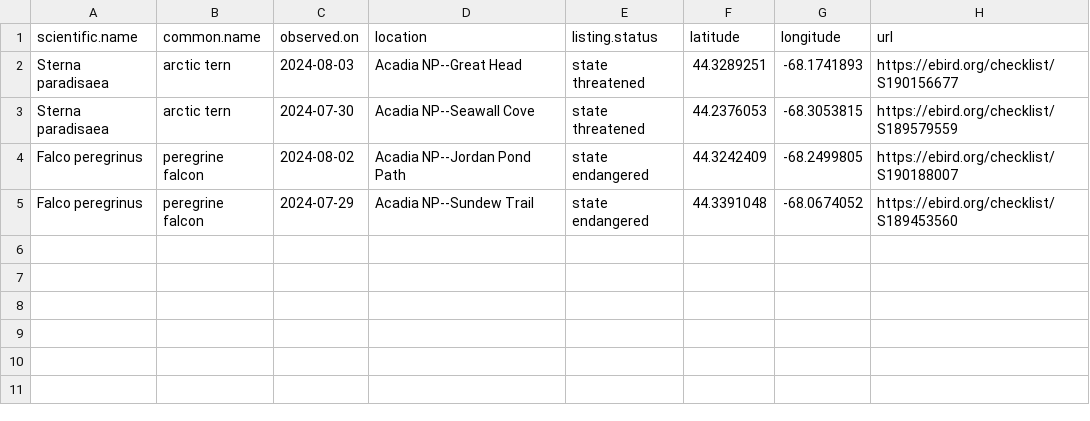
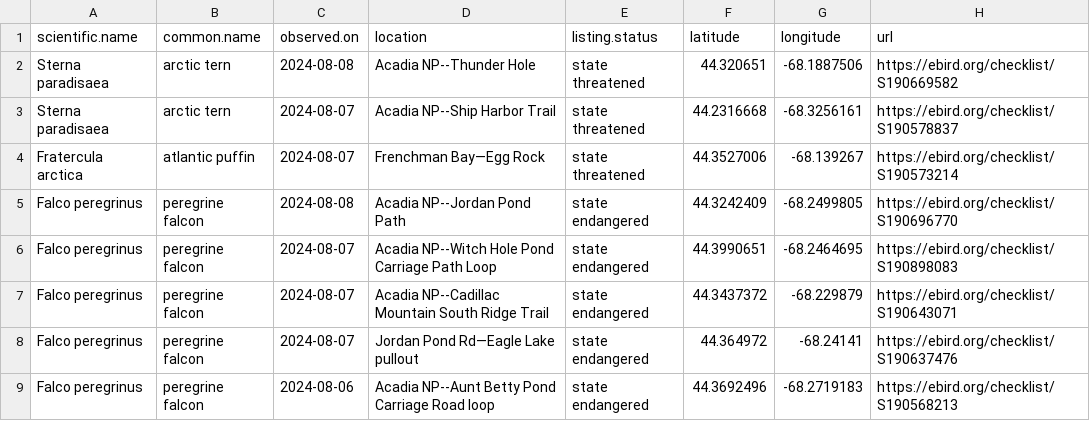
Before and after one commit to Kylelima21/ANP_managers_report, a CSV file: email_alerts/outputs/te_specieslist.csv, drawn as a sheet.

```diff
--- a/email_alerts/outputs/te_specieslist.csv
+++ b/email_alerts/outputs/te_specieslist.csv
@@ -1,5 +1,9 @@
 "scientific.name","common.name","observed.on","location","listing.status","latitude","longitude","url"
-"Sterna paradisaea","arctic tern",2024-08-03,"Acadia NP--Great Head","state threatened",44.3289251,-68.1741893,"https://ebird.org/checklist/S190156677"
-"Sterna paradisaea","arctic tern",2024-07-30,"Acadia NP--Seawall Cove","state threatened",44.2376053,-68.3053815,"https://ebird.org/checklist/S189579559"
-"Falco peregrinus","peregrine falcon",2024-08-02,"Acadia NP--Jordan Pond Path","state endangered",44.3242409,-68.2499805,"https://ebird.org/checklist/S190188007"
-"Falco peregrinus","peregrine falcon",2024-07-29,"Acadia NP--Sundew Trail","state endangered",44.3391048,-68.0674052,"https://ebird.org/checklist/S189453560"
+"Sterna paradisaea","arctic tern",2024-08-08,"Acadia NP--Thunder Hole","state threatened",44.320651,-68.1887506,"https://ebird.org/checklist/S190669582"
+"Sterna paradisaea","arctic tern",2024-08-07,"Acadia NP--Ship Harbor Trail","state threatened",44.2316668,-68.3256161,"https://ebird.org/checklist/S190578837"
+"Fratercula arctica","atlantic puffin",2024-08-07,"Frenchman Bay—Egg Rock","state threatened",44.3527006,-68.139267,"https://ebird.org/checklist/S190573214"
+"Falco peregrinus","peregrine falcon",2024-08-08,"Acadia NP--Jordan Pond Path","state endangered",44.3242409,-68.2499805,"https://ebird.org/checklist/S190696770"
+"Falco peregrinus","peregrine falcon",2024-08-07,"Acadia NP--Witch Hole Pond Carriage Path Loop","state endangered",44.3990651,-68.2464695,"https://ebird.org/checklist/S190898083"
+"Falco peregrinus","peregrine falcon",2024-08-07,"Acadia NP--Cadillac Mountain South Ridge Trail","state endangered",44.3437372,-68.229879,"https://ebird.org/checklist/S190643071"
+"Falco peregrinus","peregrine falcon",2024-08-07,"Jordan Pond Rd—Eagle Lake pullout","state endangered",44.364972,-68.24141,"https://ebird.org/checklist/S190637476"
+"Falco peregrinus","peregrine falcon",2024-08-06,"Acadia NP--Aunt Betty Pond Carriage Road loop","state endangered",44.3692496,-68.2719183,"https://ebird.org/checklist/S190568213"
```
Also changed, not shown: email_alerts/outputs/invasive_pestslist.csv, email_alerts/outputs/rare_specieslist.csv, 3 other files.
